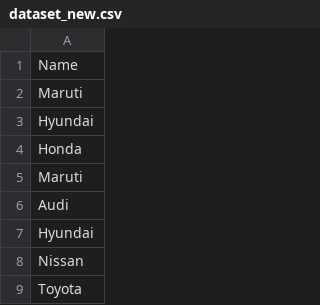
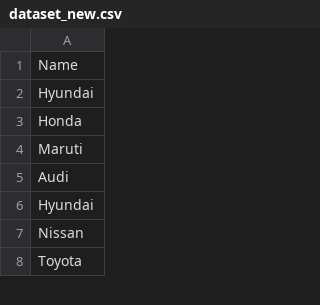
Before and after one commit to DataZeuss/Project1, a CSV file: dataset_new.csv, drawn as a sheet; only a part is shown; the diff names each change by its address in the sheet, - before the commit and + after, or states it on an @@ line.

Commit message:
delete maruti row 1

```diff
--- a/dataset_new.csv
+++ b/dataset_new.csv
-row 2: Maruti
```
